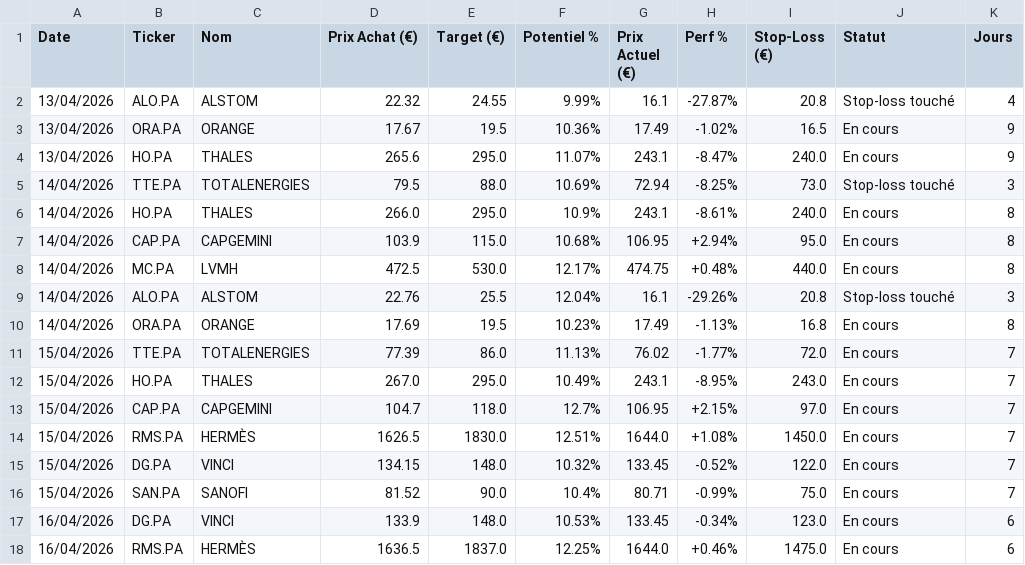
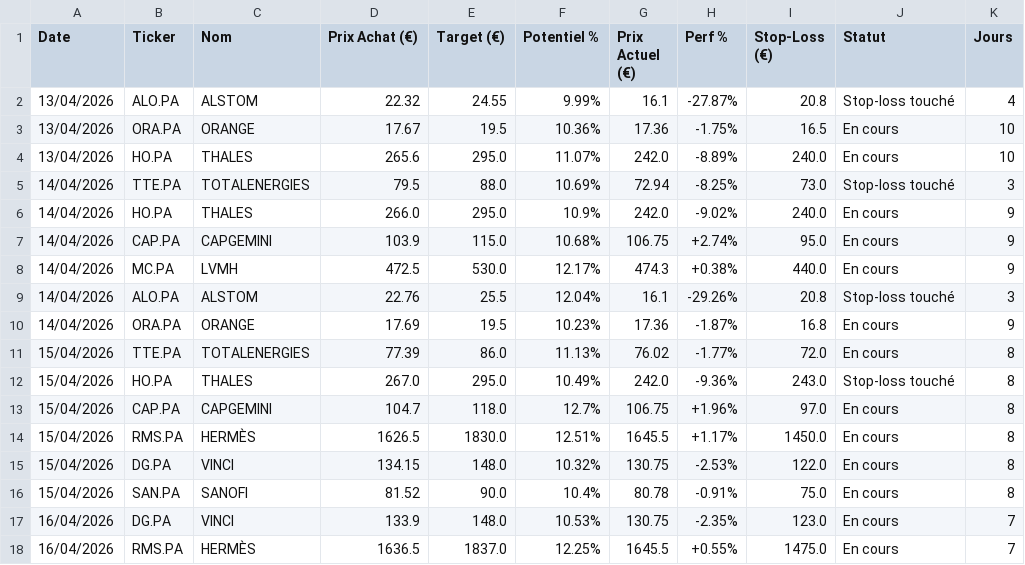
Before and after one commit to mikesyl/agent-bourse, a CSV file: historique.csv, drawn as a sheet; only a part is shown; the diff covers the shown part only.

Commit message:
Mise a jour tracker

```diff
--- a/historique.csv
+++ b/historique.csv
@@ -2,17 +2,17 @@ Date,Ticker,Nom,Prix Achat (€),Target (€),Potentiel %,Prix Actuel (€),Perf
 13/04/2026,ALO.PA,ALSTOM,22.32,24.55,9.99%,16.1,-27.87%,20.8,Stop-loss touché,4
-13/04/2026,ORA.PA,ORANGE,17.67,19.5,10.36%,17.49,-1.02%,16.5,En cours,9
-13/04/2026,HO.PA,THALES,265.6,295.0,11.07%,243.1,-8.47%,240.0,En cours,9
+13/04/2026,ORA.PA,ORANGE,17.67,19.5,10.36%,17.36,-1.75%,16.5,En cours,10
+13/04/2026,HO.PA,THALES,265.6,295.0,11.07%,242.0,-8.89%,240.0,En cours,10
 14/04/2026,TTE.PA,TOTALENERGIES,79.5,88.0,10.69%,72.94,-8.25%,73.0,Stop-loss touché,3
-14/04/2026,HO.PA,THALES,266.0,295.0,10.9%,243.1,-8.61%,240.0,En cours,8
-14/04/2026,CAP.PA,CAPGEMINI,103.9,115.0,10.68%,106.95,+2.94%,95.0,En cours,8
-14/04/2026,MC.PA,LVMH,472.5,530.0,12.17%,474.75,+0.48%,440.0,En cours,8
+14/04/2026,HO.PA,THALES,266.0,295.0,10.9%,242.0,-9.02%,240.0,En cours,9
+14/04/2026,CAP.PA,CAPGEMINI,103.9,115.0,10.68%,106.75,+2.74%,95.0,En cours,9
+14/04/2026,MC.PA,LVMH,472.5,530.0,12.17%,474.3,+0.38%,440.0,En cours,9
 14/04/2026,ALO.PA,ALSTOM,22.76,25.5,12.04%,16.1,-29.26%,20.8,Stop-loss touché,3
-14/04/2026,ORA.PA,ORANGE,17.69,19.5,10.23%,17.49,-1.13%,16.8,En cours,8
-15/04/2026,TTE.PA,TOTALENERGIES,77.39,86.0,11.13%,76.02,-1.77%,72.0,En cours,7
-15/04/2026,HO.PA,THALES,267.0,295.0,10.49%,243.1,-8.95%,243.0,En cours,7
-15/04/2026,CAP.PA,CAPGEMINI,104.7,118.0,12.7%,106.95,+2.15%,97.0,En cours,7
-15/04/2026,RMS.PA,HERMÈS,1626.5,1830.0,12.51%,1644.0,+1.08%,1450.0,En cours,7
-15/04/2026,DG.PA,VINCI,134.15,148.0,10.32%,133.45,-0.52%,122.0,En cours,7
-15/04/2026,SAN.PA,SANOFI,81.52,90.0,10.4%,80.71,-0.99%,75.0,En cours,7
-16/04/2026,DG.PA,VINCI,133.9,148.0,10.53%,133.45,-0.34%,123.0,En cours,6
-16/04/2026,RMS.PA,HERMÈS,1636.5,1837.0,12.25%,1644.0,+0.46%,1475.0,En cours,6
+14/04/2026,ORA.PA,ORANGE,17.69,19.5,10.23%,17.36,-1.87%,16.8,En cours,9
+15/04/2026,TTE.PA,TOTALENERGIES,77.39,86.0,11.13%,76.02,-1.77%,72.0,En cours,8
+15/04/2026,HO.PA,THALES,267.0,295.0,10.49%,242.0,-9.36%,243.0,Stop-loss touché,8
+15/04/2026,CAP.PA,CAPGEMINI,104.7,118.0,12.7%,106.75,+1.96%,97.0,En cours,8
+15/04/2026,RMS.PA,HERMÈS,1626.5,1830.0,12.51%,1645.5,+1.17%,1450.0,En cours,8
+15/04/2026,DG.PA,VINCI,134.15,148.0,10.32%,130.75,-2.53%,122.0,En cours,8
+15/04/2026,SAN.PA,SANOFI,81.52,90.0,10.4%,80.78,-0.91%,75.0,En cours,8
+16/04/2026,DG.PA,VINCI,133.9,148.0,10.53%,130.75,-2.35%,123.0,En cours,7
+16/04/2026,RMS.PA,HERMÈS,1636.5,1837.0,12.25%,1645.5,+0.55%,1475.0,En cours,7
```
Also changed, not shown: 3 added rows and 76 edited cells elsewhere in this file.
